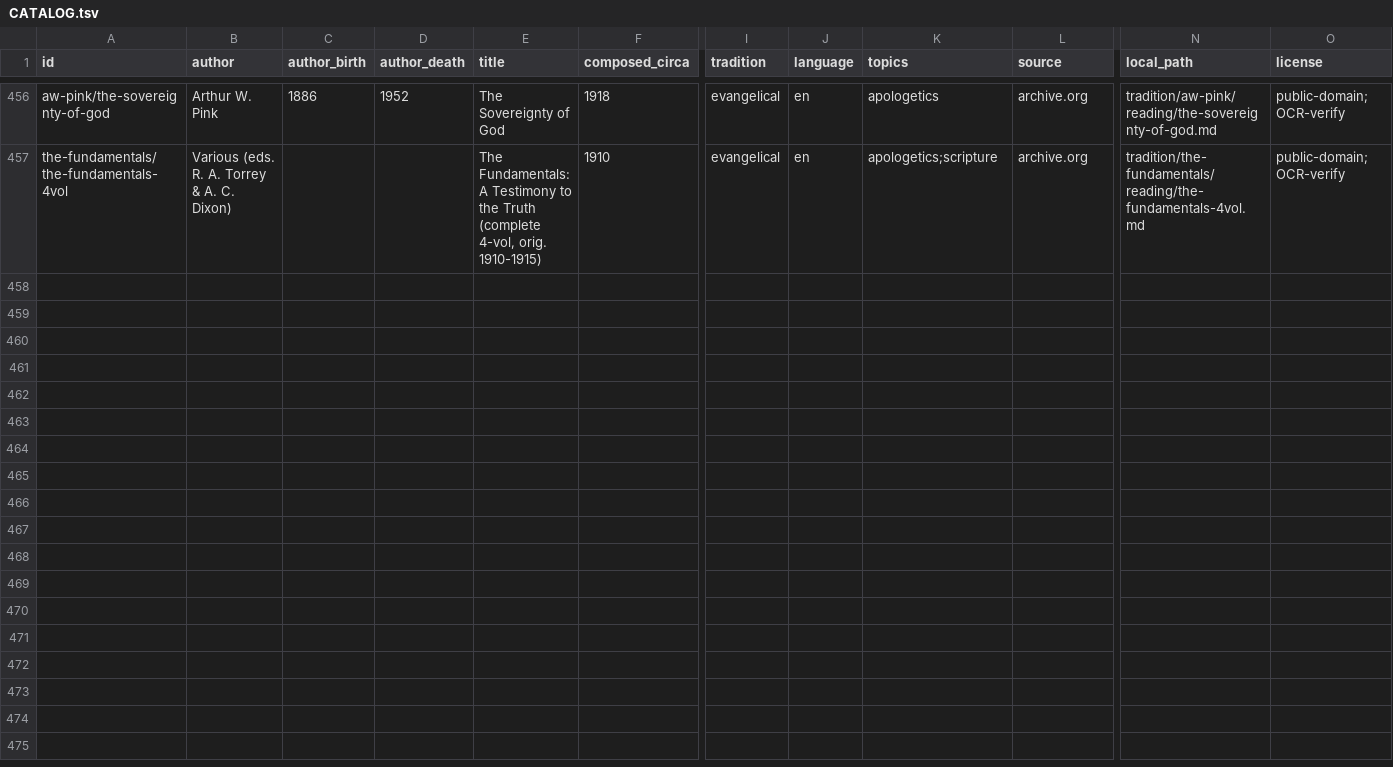
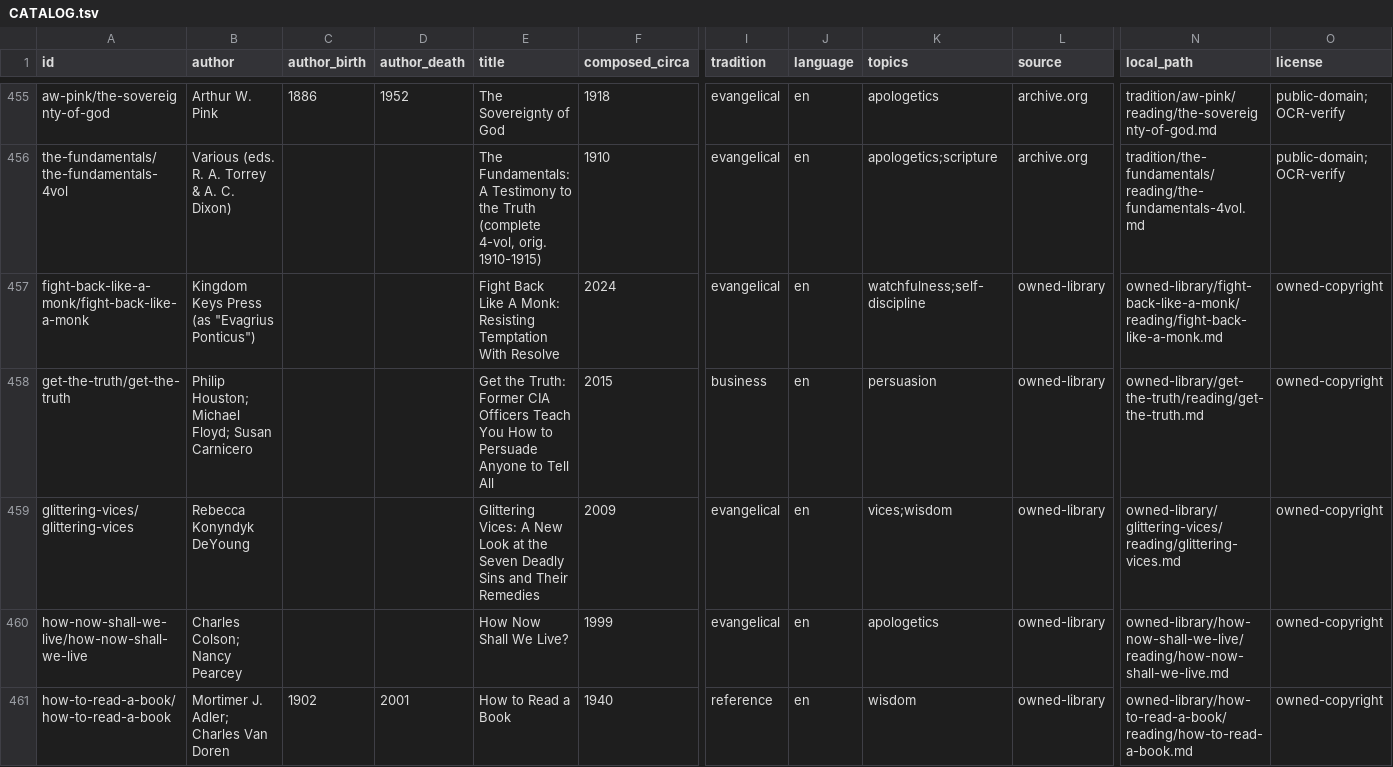
Before and after one commit to jjasondavis/books, a TSV file: CATALOG.tsv, drawn as a sheet; only a part is shown, gaps mark what is left out; rows hold the shown columns only; the diff covers the shown part only; the diff names each change by its address in the sheet, - before the commit and + after, or states it on an @@ line.

```diff
--- a/CATALOG.tsv
+++ b/CATALOG.tsv
+row 457: fight-back-like-a-monk/fight-back-like-a-monk | Kingdom Keys Press (as "Evagrius Ponticus") |  |  | Fight Back Like A Monk: Resisting Temptation With Resolve | 2024 | evangelical | en | watchfulness;self-discipline | owned-library | owned-library/fight-back-like-a-monk/reading/fight-back-like-a-monk.md | owned-copyright
+row 458: get-the-truth/get-the-truth | Philip Houston; Michael Floyd; Susan Carnicero |  |  | Get the Truth: Former CIA Officers Teach You How to Persuade Anyone to Tell All | 2015 | business | en | persuasion | owned-library | owned-library/get-the-truth/reading/get-the-truth.md | owned-copyright
+row 459: glittering-vices/glittering-vices | Rebecca Konyndyk DeYoung |  |  | Glittering Vices: A New Look at the Seven Deadly Sins and Their Remedies | 2009 | evangelical | en | vices;wisdom | owned-library | owned-library/glittering-vices/reading/glittering-vices.md | owned-copyright
+row 460: how-now-shall-we-live/how-now-shall-we-live | Charles Colson; Nancy Pearcey |  |  | How Now Shall We Live? | 1999 | evangelical | en | apologetics | owned-library | owned-library/how-now-shall-we-live/reading/how-now-shall-we-live.md | owned-copyright
+row 461: how-to-read-a-book/how-to-read-a-book | Mortimer J. Adler; Charles Van Doren | 1902 | 2001 | How to Read a Book | 1940 | reference | en | wisdom | owned-library | owned-library/how-to-read-a-book/reading/how-to-read-a-book.md | owned-copyright
```
Also changed, not shown: 5 added rows and 1 removed row elsewhere in this file, 21 other files.
